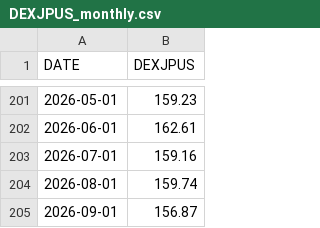
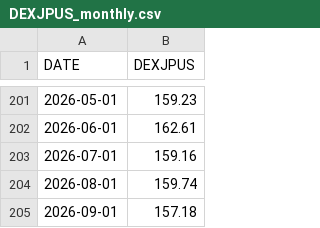
Before and after one commit to fc4405/nisa-data-room, a CSV file: data/market/DEXJPUS_monthly.csv, drawn as a sheet; only a part is shown, gaps mark what is left out.

```diff
--- a/data/market/DEXJPUS_monthly.csv
+++ b/data/market/DEXJPUS_monthly.csv
@@ -204,2 +204,2 @@ DATE,DEXJPUS
 2026-08-01,159.74
-2026-09-01,156.87
+2026-09-01,157.18
```
Also changed, not shown: data/market/DEXJPUS.csv, data/market/NIKKEI225.csv, 1 other file.
